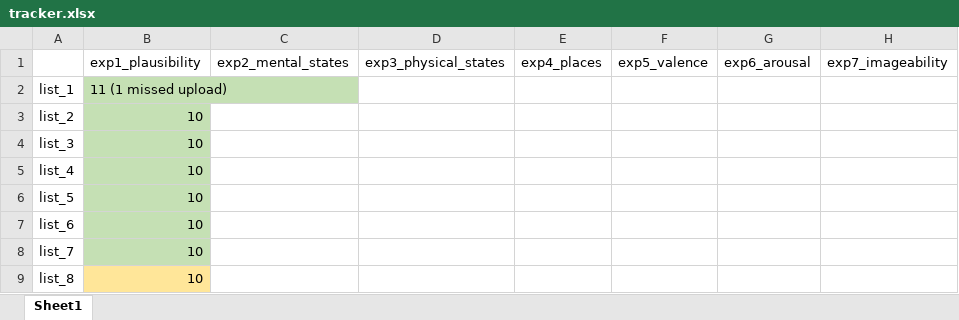
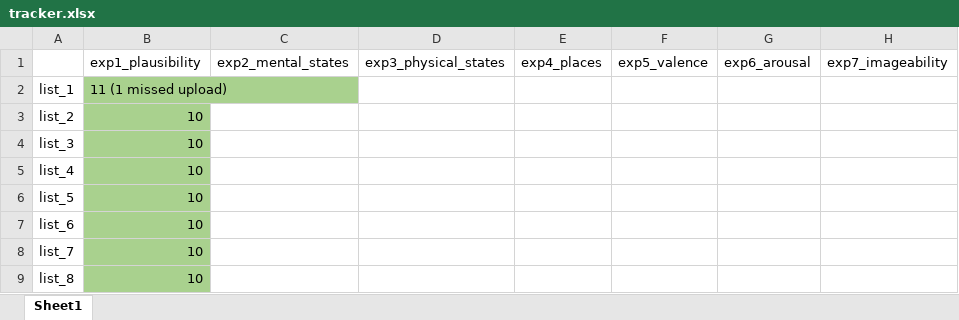
Before and after one commit to ishamody/lbllm_behavioral, an Excel workbook: tracker.xlsx, sheet Sheet1, drawn as a sheet; only a part is shown; values as stored, in another font and other column widths than the file's, no borders; the diff names each change by its address in the sheet, - before the commit and + after, or states it on an @@ line.

Commit message:
trying from new mac

```diff
--- a/tracker.xlsx (sheet Sheet1)
+++ b/tracker.xlsx (sheet Sheet1)
-B2:B8 fill: #C5E0B4
+B2:B8 fill: #A9D18E
-B9 fill: #FFE699
+B9 fill: #A9D18E
```
